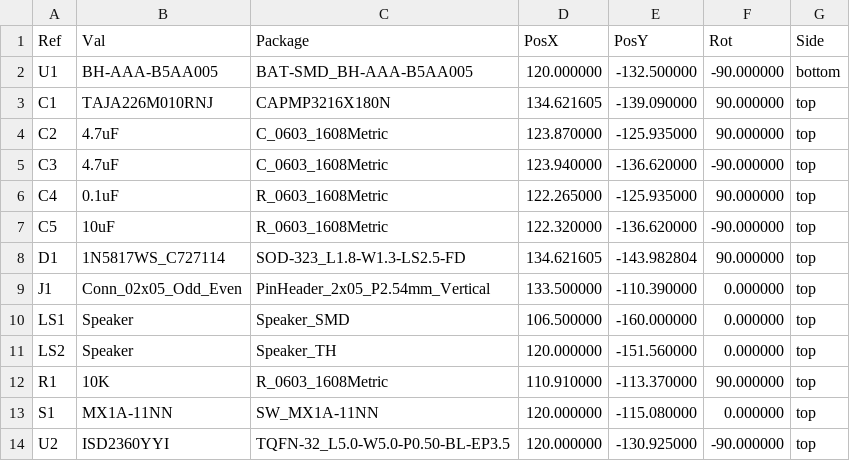
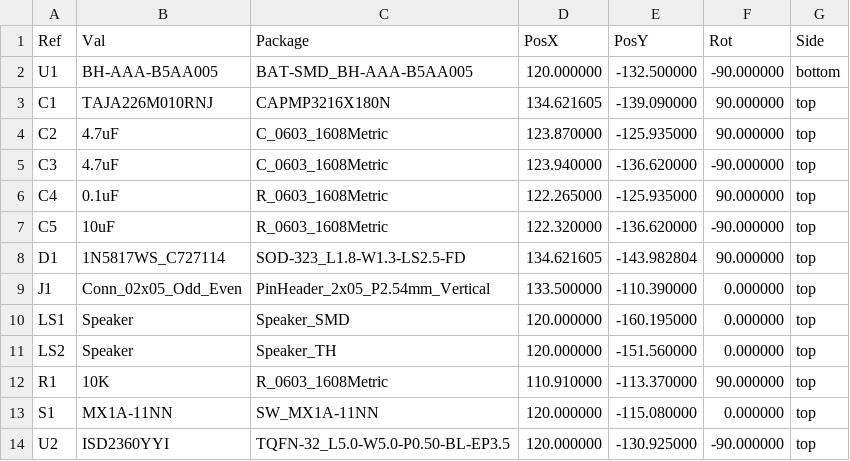
Before and after one commit to JustinBSG/Audio_Player_Toy, a CSV file: hardware/pcb/audio_player_toy_v1/production/20260409/Placement/audio_player_toy_v1-all-pos.csv, drawn as a sheet.

Commit message:
doc: generate all production data

```diff
--- a/hardware/pcb/audio_player_toy_v1/production/20260409/Placement/audio_player_toy_v1-all-pos.csv
+++ b/hardware/pcb/audio_player_toy_v1/production/20260409/Placement/audio_player_toy_v1-all-pos.csv
@@ -9,3 +9,3 @@ Ref,Val,Package,PosX,PosY,Rot,Side
 "J1","Conn_02x05_Odd_Even","PinHeader_2x05_P2.54mm_Vertical",133.500000,-110.390000,0.000000,top
-"LS1","Speaker","Speaker_SMD",106.500000,-160.000000,0.000000,top
+"LS1","Speaker","Speaker_SMD",120.000000,-160.195000,0.000000,top
 "LS2","Speaker","Speaker_TH",120.000000,-151.560000,0.000000,top
```
Also changed, not shown: 47 other files.
